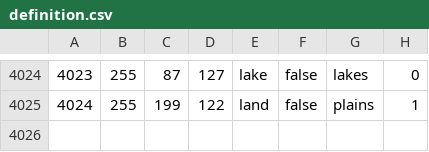
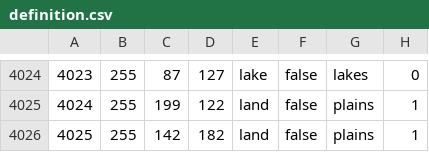
Before and after one commit to Supermob1/ProjectKessilian, a CSV file: map/definition.csv, drawn as a sheet; only a part is shown, gaps mark what is left out.

```diff
--- a/map/definition.csv
+++ b/map/definition.csv
@@ -4025 +4025,2 @@
 4024;255;199;122;land;false;plains;1
+4025;255;142;182;land;false;plains;1
```
Also changed, not shown: 21 other files.
